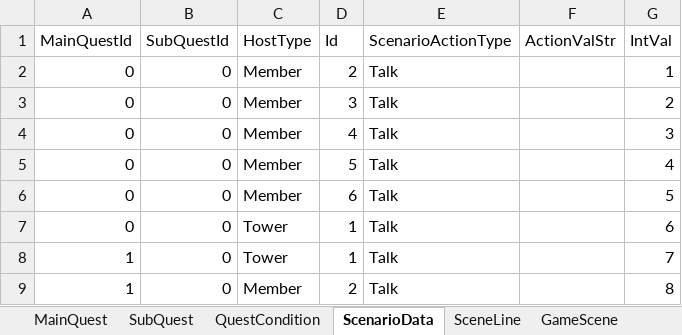
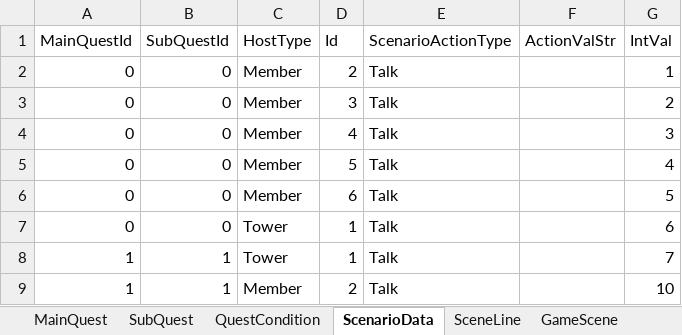
Before and after one commit to sinwoovj/Gather_Together, an Excel workbook: Assets/Excel/Data.xlsx, sheet ScenarioData, drawn as a sheet; values as stored, in another font and other column widths than the file's, no borders; the diff names each change by its address in the sheet, - before the commit and + after, or states it on an @@ line.

```diff
--- a/Assets/Excel/Data.xlsx (sheet ScenarioData)
+++ b/Assets/Excel/Data.xlsx (sheet ScenarioData)
-B8:B9 (SubQuestId): 0
+B8:B9 (SubQuestId): 1
-G9 (IntVal): 8
+G9 (IntVal): 10
```
Also changed, not shown: sheet SceneLine, 59 other files.
